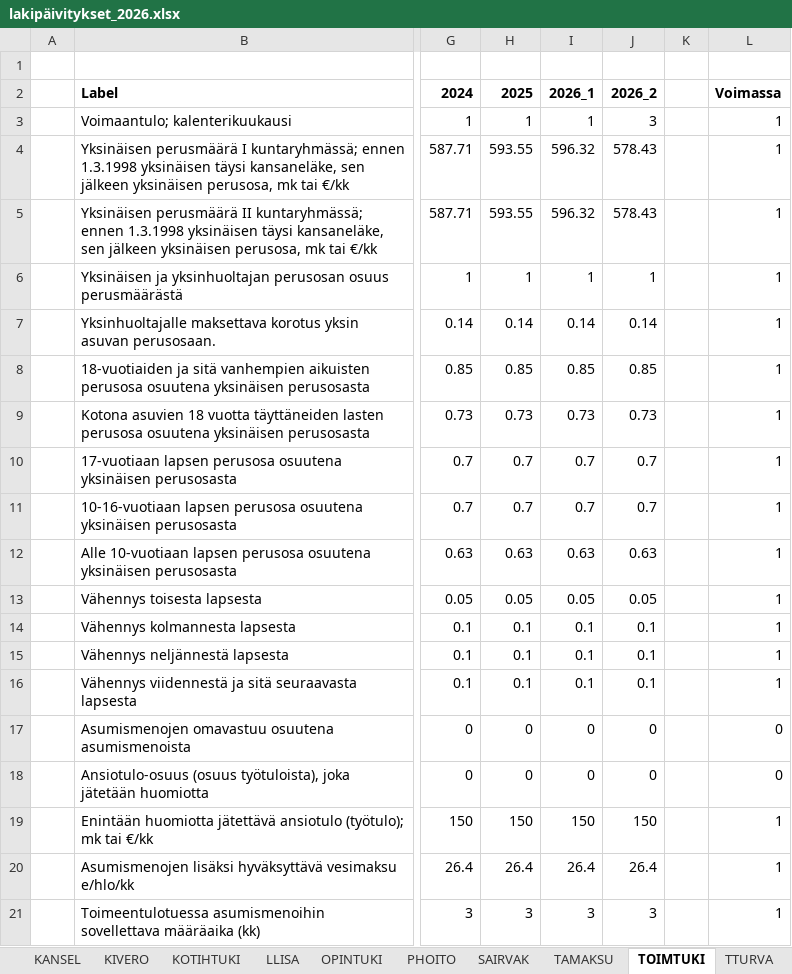
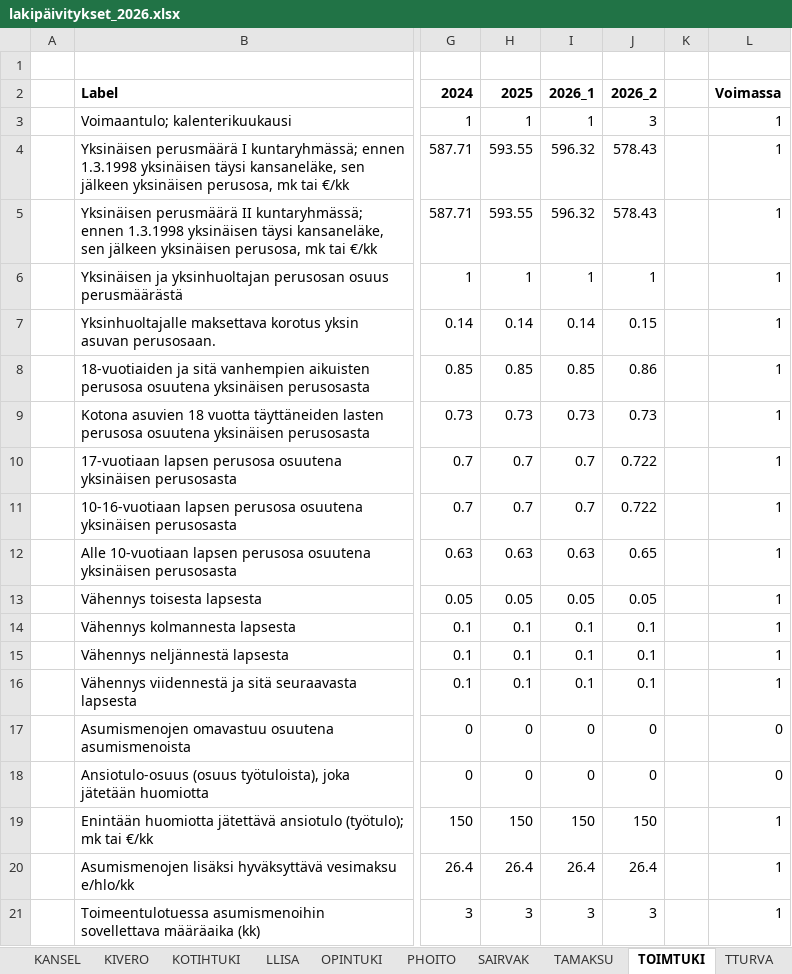
Before and after one commit to StatisticsFinland/mikrosimulointi, an Excel workbook: SISU/DOKUM/Lakimuutokset/lakipäivitykset_2026.xlsx, sheet TOIMTUKI, drawn as a sheet; only a part is shown, gaps mark what is left out; values as stored, in another font and other column widths than the file's, no borders; the diff names each change by its address in the sheet, - before the commit and + after, or states it on an @@ line.

Commit message:
SISU 26.00 korjattu ptoimtuki-parametritaulun virheelliset arvot

```diff
--- a/SISU/DOKUM/Lakimuutokset/lakipäivitykset_2026.xlsx (sheet TOIMTUKI)
+++ b/SISU/DOKUM/Lakimuutokset/lakipäivitykset_2026.xlsx (sheet TOIMTUKI)
-J7 (2026_2): 0.14
+J7 (2026_2): 0.15
-J8 (2026_2): 0.85
+J8 (2026_2): 0.86
-J10:J11 (2026_2): 0.7
+J10:J11 (2026_2): 0.722
-J12 (2026_2): 0.63
+J12 (2026_2): 0.65
```
Also changed, not shown: 1 other file.
